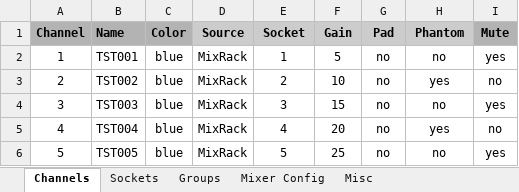
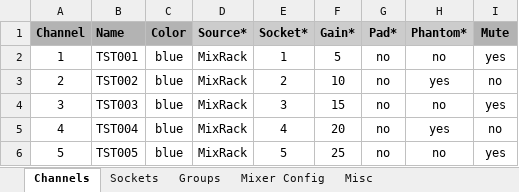
Before and after one commit to togrupe/dlive-midi-tools, an Excel workbook: testing/dLiveChannelListTesting.xlsx, sheet Channels, drawn as a sheet; only a part is shown; values as stored, in another font and other column widths than the file's, no borders; conditional formats not drawn; the diff names each change by its address in the sheet, - before the commit and + after, or states it on an @@ line.

```diff
--- a/testing/dLiveChannelListTesting.xlsx (sheet Channels)
+++ b/testing/dLiveChannelListTesting.xlsx (sheet Channels)
-D1: Source
+D1: Source*
-E1: Socket
+E1: Socket*
-F1: Gain
+F1: Gain*
-G1: Pad
+G1: Pad*
-H1: Phantom
+H1: Phantom*
```
Also changed, not shown: sheet Groups, sheet Misc, dLiveChannelList.xlsx, 9 other files.
